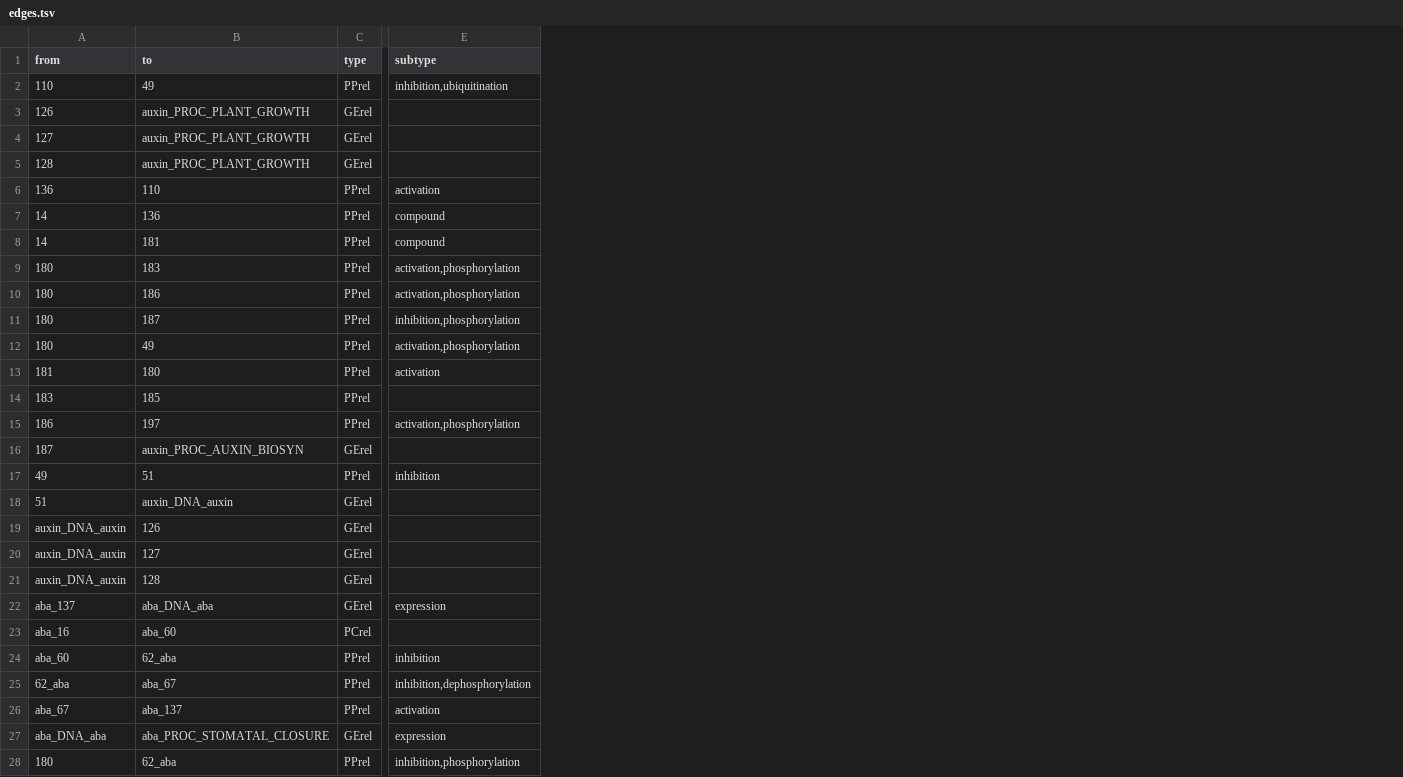
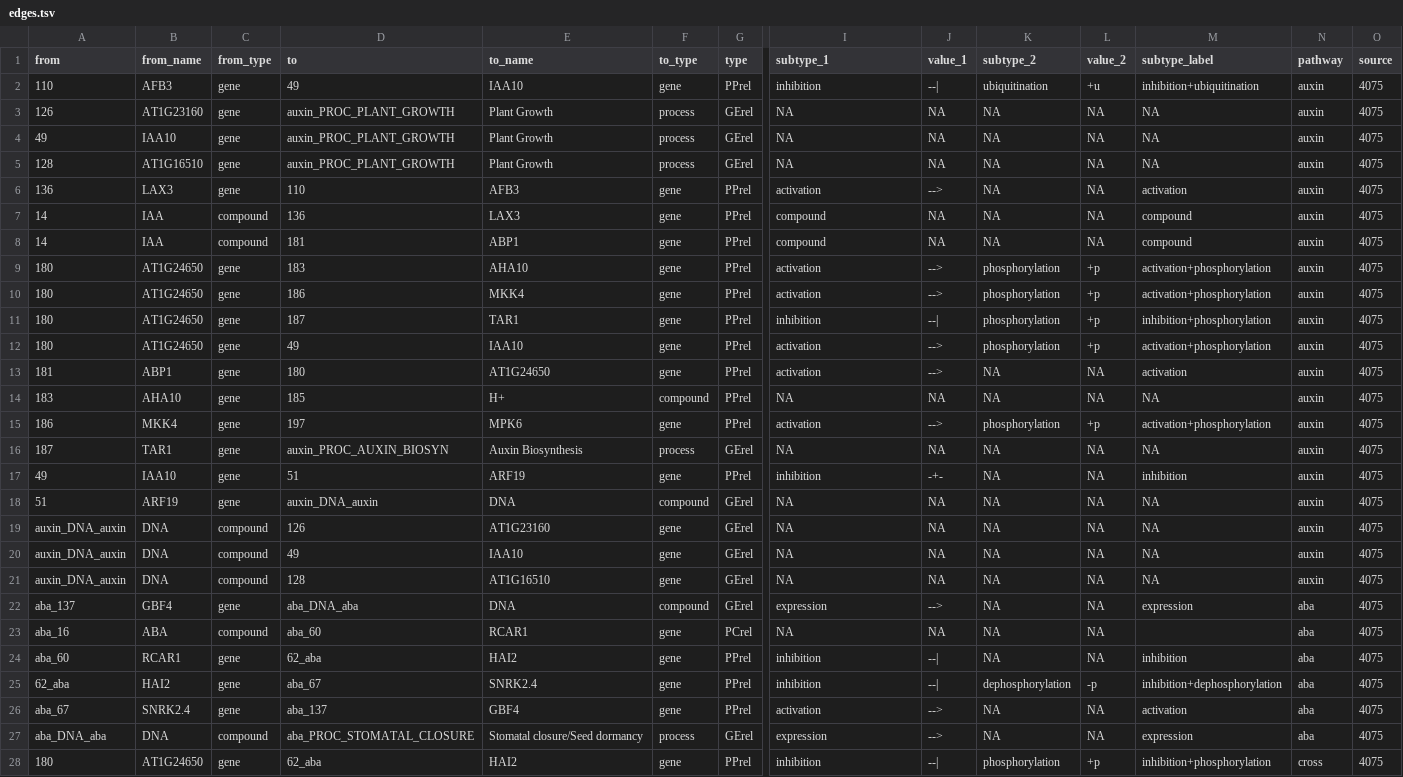
Before and after one commit to lucianofrancoo/PlantRegulatoryNetworkTool, a TSV file: public/data/pathways/AUX_ABA_JAS_MAPK_merged/edges.tsv, drawn as a sheet; only a part is shown, gaps mark what is left out; addresses are those after the commit; the diff covers the shown part only; the diff names each change by its address in the sheet, - before the commit and + after, or states it on an @@ line.

```diff
--- a/public/data/pathways/AUX_ABA_JAS_MAPK_merged/edges.tsv
+++ b/public/data/pathways/AUX_ABA_JAS_MAPK_merged/edges.tsv
+column B (from_name), rows 2-28: AFB3 | AT1G23160 | IAA10 | AT1G16510 | LAX3 | IAA | IAA | AT1G24650 | AT1G24650 | AT1G24650 | AT1G24650 | ABP1 | AHA10 | MKK4 | TAR1 | IAA10 | ARF19 | DNA | DNA | DNA | GBF4 | ABA | RCAR1 | HAI2 | SNRK2.4 | DNA | AT1G24650
+column C (from_type), rows 2-28: gene | gene | gene | gene | gene | compound | compound | gene | gene | gene | gene | gene | gene | gene | gene | gene | gene | compound | compound | compound | gene | compound | gene | gene | gene | compound | gene
+column E (to_name), rows 2-28: IAA10 | Plant Growth | Plant Growth | Plant Growth | AFB3 | LAX3 | ABP1 | AHA10 | MKK4 | TAR1 | IAA10 | AT1G24650 | H+ | MPK6 | Auxin Biosynthesis | ARF19 | DNA | AT1G23160 | IAA10 | AT1G16510 | DNA | RCAR1 | HAI2 | SNRK2.4 | GBF4 | Stomatal closure/Seed dormancy | HAI2
+column F (to_type), rows 2-28: gene | process | process | process | gene | gene | gene | gene | gene | gene | gene | gene | compound | gene | process | gene | compound | gene | gene | gene | compound | gene | gene | gene | gene | process | gene
+column J (value_1), rows 2-28: --| | NA | NA | NA | --> | NA | NA | --> | --> | --| | --> | --> | NA | --> | NA | -+- | NA | NA | NA | NA | --> | NA | --| | --| | --> | --> | --|
+column K (subtype_2), rows 2-28: ubiquitination | NA | NA | NA | NA | NA | NA | phosphorylation | phosphorylation | phosphorylation | phosphorylation | NA | NA | phosphorylation | NA | NA | NA | NA | NA | NA | NA | NA | NA | dephosphorylation | NA | NA | phosphorylation
+column L (value_2), rows 2-28: +u | NA | NA | NA | NA | NA | NA | +p | +p | +p | +p | NA | NA | +p | NA | NA | NA | NA | NA | NA | NA | NA | NA | -p | NA | NA | +p
+column M (subtype_label), rows 2-28: inhibition+ubiquitination | NA | NA | NA | activation | compound | compound | activation+phosphorylation | activation+phosphorylation | inhibition+phosphorylation | activation+phosphorylation | activation | NA | activation+phosphorylation | NA | inhibition | NA | NA | NA | NA | expression |  | inhibition | inhibition+dephosphorylation | activation | expression | inhibition+phosphorylation
+column N (pathway), rows 2-28: auxin | auxin | auxin | auxin | auxin | auxin | auxin | auxin | auxin | auxin | auxin | auxin | auxin | auxin | auxin | auxin | auxin | auxin | auxin | auxin | aba | aba | aba | aba | aba | aba | cross
+column O (source), rows 2-28: all 4075
-I1: subtype
+I1: subtype_1
-I2 (subtype_1): inhibition,ubiquitination
+I2 (subtype_1): inhibition
-I3:I5 (subtype_1): (empty)
+I3:I5 (subtype_1): NA
-A4 (from): 127
+A4 (from): 49
-I9:I10 (subtype_1): activation,phosphorylation
+I9:I10 (subtype_1): activation
-I11 (subtype_1): inhibition,phosphorylation
+I11 (subtype_1): inhibition
-I12 (subtype_1): activation,phosphorylation
+I12 (subtype_1): activation
-I14 (subtype_1): (empty)
+I14 (subtype_1): NA
-I15 (subtype_1): activation,phosphorylation
+I15 (subtype_1): activation
-I16 (subtype_1): (empty)
+I16 (subtype_1): NA
-I18:I21 (subtype_1): (empty)
+I18:I21 (subtype_1): NA
-D20 (to): 127
+D20 (to): 49
-I23 (subtype_1): (empty)
+I23 (subtype_1): NA
-I25 (subtype_1): inhibition,dephosphorylation
+I25 (subtype_1): inhibition
-I28 (subtype_1): inhibition,phosphorylation
+I28 (subtype_1): inhibition
```
Also changed, not shown: 9 edited cells elsewhere in this file, public/data/pathways/AUX_ABA_JAS_MAPK_merged/content.tsv, public/data/pathways/AUX_ABA_JAS_MAPK_merged/nodes.tsv, 6 other files.
